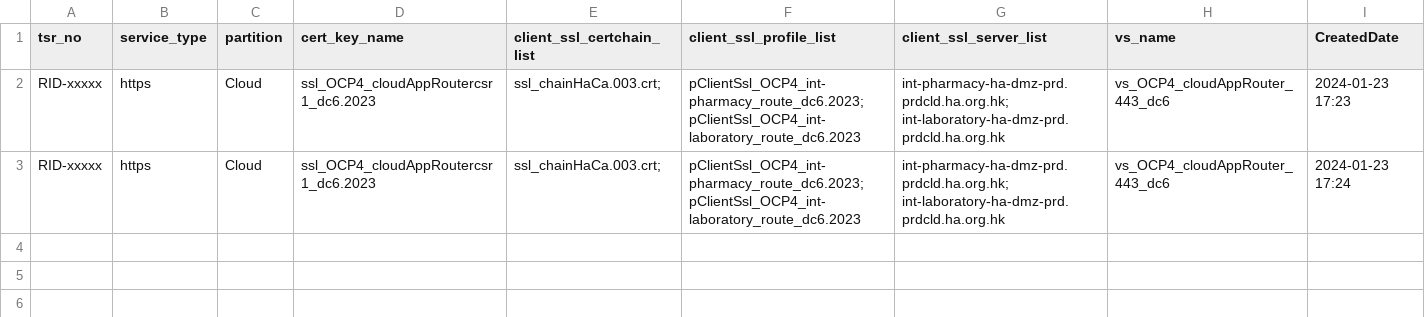
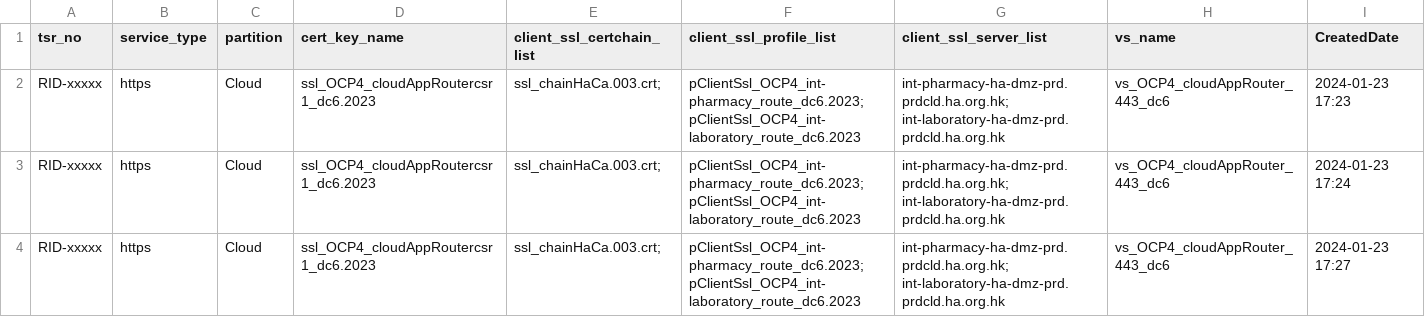
Before and after one commit to igslxylon/HA_F5_LTM_Automate, a CSV file: LTM_Audit_nonprd_https.csv, drawn as a sheet.

Commit message:
Audit for tsr_no: RID-xxxxx at 2024-01-23 17:27

```diff
--- a/LTM_Audit_nonprd_https.csv
+++ b/LTM_Audit_nonprd_https.csv
@@ -3 +3,2 @@ RID-xxxxx,https,Cloud,ssl_OCP4_cloudAppRoutercsr1_dc6.2023,ssl_chainHaCa.003.crt
 RID-xxxxx,https,Cloud,ssl_OCP4_cloudAppRoutercsr1_dc6.2023,ssl_chainHaCa.003.crt; ,pClientSsl_OCP4_int-pharmacy_route_dc6.2023; pClientSsl_OCP4_int-laboratory_route_dc6.2023,int-pharmacy-ha-dmz-prd.prdcld.ha.org.hk; int-laboratory-ha-dmz-prd.prdcld.ha.org.hk,vs_OCP4_cloudAppRouter_443_dc6,2024-01-23 17:24
+RID-xxxxx,https,Cloud,ssl_OCP4_cloudAppRoutercsr1_dc6.2023,ssl_chainHaCa.003.crt; ,pClientSsl_OCP4_int-pharmacy_route_dc6.2023; pClientSsl_OCP4_int-laboratory_route_dc6.2023,int-pharmacy-ha-dmz-prd.prdcld.ha.org.hk; int-laboratory-ha-dmz-prd.prdcld.ha.org.hk,vs_OCP4_cloudAppRouter_443_dc6,2024-01-23 17:27
```
